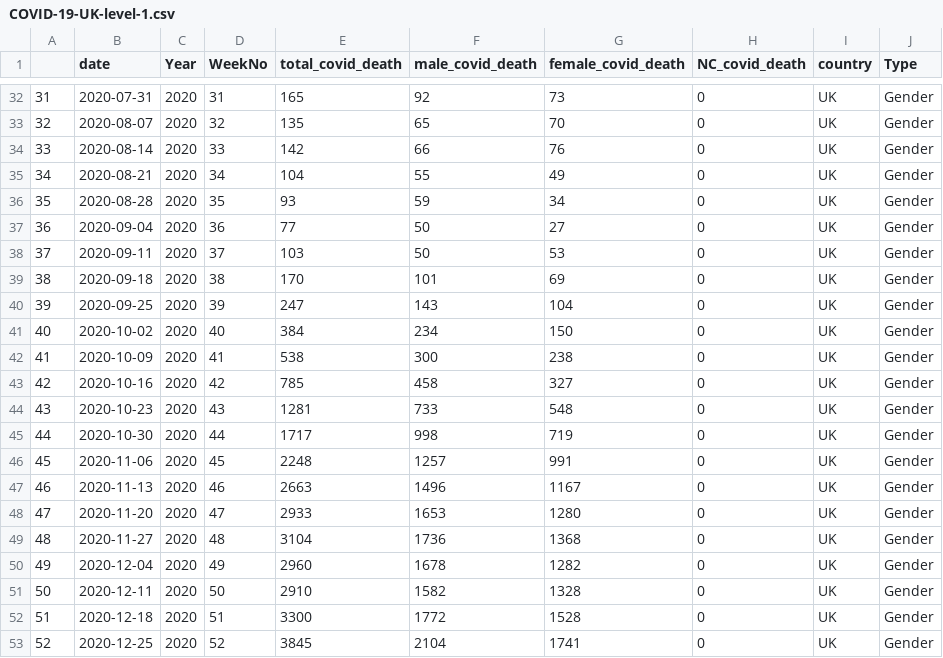
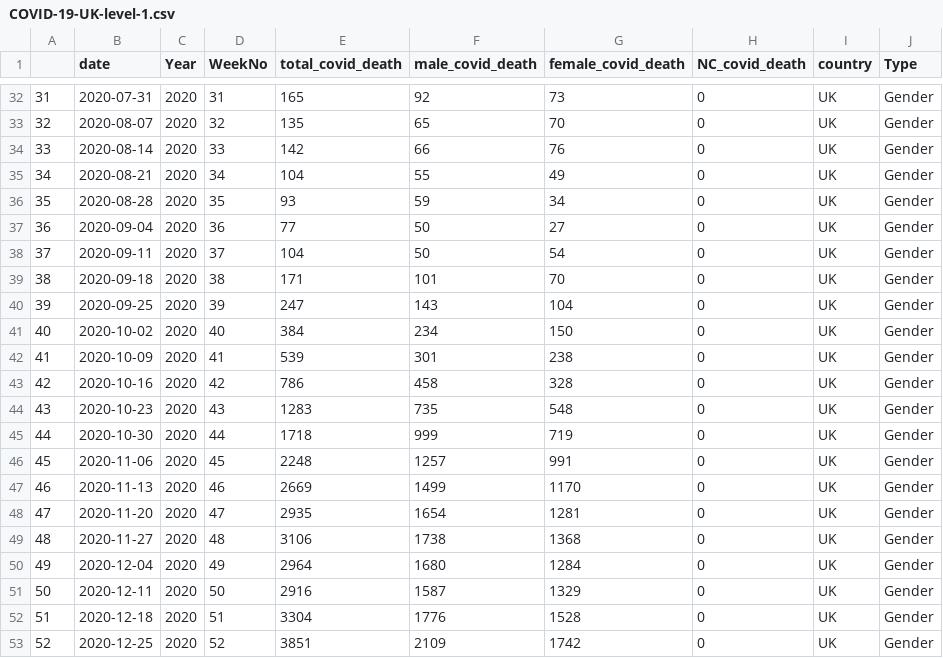
Before and after one commit to harjew/COVID-19-Data, a CSV file: covid-data/COVID-19-UK-level-1.csv, drawn as a sheet; only a part is shown, gaps mark what is left out; the diff covers the shown part only.

```diff
--- a/covid-data/COVID-19-UK-level-1.csv
+++ b/covid-data/COVID-19-UK-level-1.csv
@@ -37,17 +37,17 @@
 "36";2020-09-04;2020;36;77;50;27;0;"UK";"Gender"
-"37";2020-09-11;2020;37;103;50;53;0;"UK";"Gender"
-"38";2020-09-18;2020;38;170;101;69;0;"UK";"Gender"
+"37";2020-09-11;2020;37;104;50;54;0;"UK";"Gender"
+"38";2020-09-18;2020;38;171;101;70;0;"UK";"Gender"
 "39";2020-09-25;2020;39;247;143;104;0;"UK";"Gender"
 "40";2020-10-02;2020;40;384;234;150;0;"UK";"Gender"
-"41";2020-10-09;2020;41;538;300;238;0;"UK";"Gender"
-"42";2020-10-16;2020;42;785;458;327;0;"UK";"Gender"
-"43";2020-10-23;2020;43;1281;733;548;0;"UK";"Gender"
-"44";2020-10-30;2020;44;1717;998;719;0;"UK";"Gender"
+"41";2020-10-09;2020;41;539;301;238;0;"UK";"Gender"
+"42";2020-10-16;2020;42;786;458;328;0;"UK";"Gender"
+"43";2020-10-23;2020;43;1283;735;548;0;"UK";"Gender"
+"44";2020-10-30;2020;44;1718;999;719;0;"UK";"Gender"
 "45";2020-11-06;2020;45;2248;1257;991;0;"UK";"Gender"
-"46";2020-11-13;2020;46;2663;1496;1167;0;"UK";"Gender"
-"47";2020-11-20;2020;47;2933;1653;1280;0;"UK";"Gender"
-"48";2020-11-27;2020;48;3104;1736;1368;0;"UK";"Gender"
-"49";2020-12-04;2020;49;2960;1678;1282;0;"UK";"Gender"
-"50";2020-12-11;2020;50;2910;1582;1328;0;"UK";"Gender"
-"51";2020-12-18;2020;51;3300;1772;1528;0;"UK";"Gender"
-"52";2020-12-25;2020;52;3845;2104;1741;0;"UK";"Gender"
+"46";2020-11-13;2020;46;2669;1499;1170;0;"UK";"Gender"
+"47";2020-11-20;2020;47;2935;1654;1281;0;"UK";"Gender"
+"48";2020-11-27;2020;48;3106;1738;1368;0;"UK";"Gender"
+"49";2020-12-04;2020;49;2964;1680;1284;0;"UK";"Gender"
+"50";2020-12-11;2020;50;2916;1587;1329;0;"UK";"Gender"
+"51";2020-12-18;2020;51;3304;1776;1528;0;"UK";"Gender"
+"52";2020-12-25;2020;52;3851;2109;1742;0;"UK";"Gender"
```
Also changed, not shown: 3 added rows and 62 edited cells elsewhere in this file, covid-data/COVID-19-BELGIUM-level-1.csv, covid-data/COVID-19-GERMANY-level-1.csv, 7 other files.
